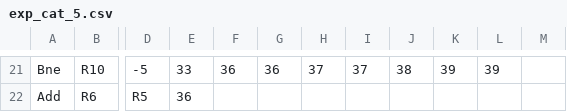
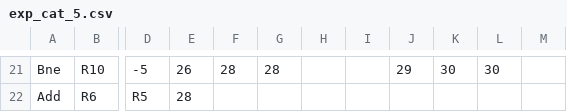
Before and after one commit to liamsalter11/ece2162_tomasulo, a CSV file: input/exp_cat_5.csv, drawn as a sheet; only a part is shown, gaps mark what is left out; the diff covers the shown part only; the diff names each change by its address in the sheet, - before the commit and + after, or states it on an @@ line.

```diff
--- a/input/exp_cat_5.csv
+++ b/input/exp_cat_5.csv
-E21: 33
+E21: 26
-F21: 36
+F21: 28
-G21: 36
+G21: 28
-H21: 37
+H21: (empty)
-I21: 37
+I21: (empty)
-J21: 38
+J21: 29
-K21: 39
+K21: 30
-L21: 39
+L21: 30
-E22: 36
+E22: 28
```
Also changed, not shown: 122 edited cells elsewhere in this file, input/exp_cat_1.csv, input/exp_cat_2.csv, 4 other files.
